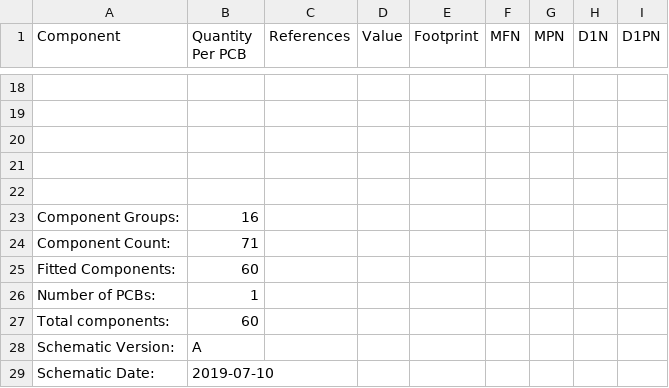
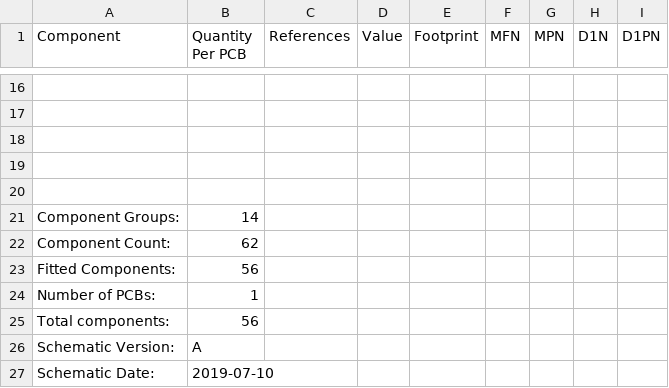
Before and after one commit to osrf/ovc, a CSV file: hardware/ovc3a/external_camera/external_camera_bom_A.csv, drawn as a sheet; only a part is shown, gaps mark what is left out; addresses are those after the commit; the diff covers the shown part only; the diff names each change by its address in the sheet, - before the commit and + after, or states it on an @@ line.

Commit message:
Joined camera I2Cs

```diff
--- a/hardware/ovc3a/external_camera/external_camera_bom_A.csv
+++ b/hardware/ovc3a/external_camera/external_camera_bom_A.csv
-B21 (Quantity Per PCB): 16
+B21 (Quantity Per PCB): 14
-B22 (Quantity Per PCB): 71
+B22 (Quantity Per PCB): 62
-B23 (Quantity Per PCB): 60
+B23 (Quantity Per PCB): 56
-B25 (Quantity Per PCB): 60
+B25 (Quantity Per PCB): 56
```
Also changed, not shown: 2 removed rows, 6 edited cells and row numbers in column A elsewhere in this file, 2 other files.
